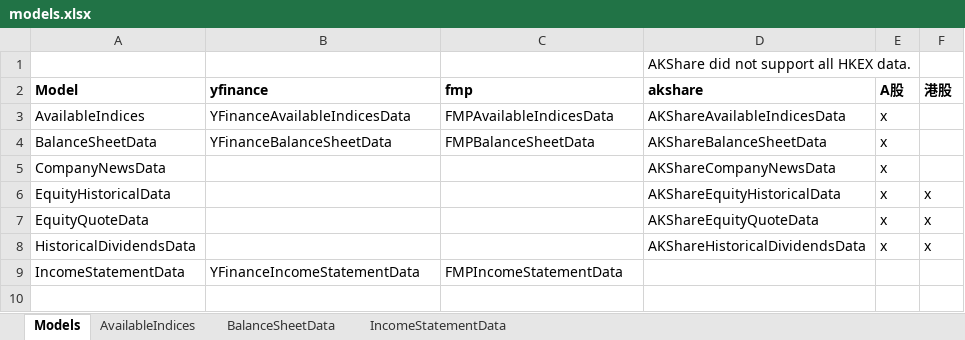
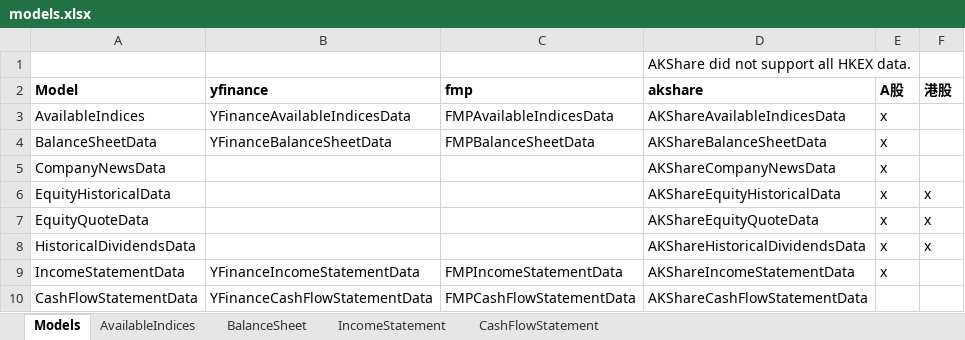
Before and after one commit to shugaoye/openbb_akshare, an Excel workbook: docs/models.xlsx, sheet Models, drawn as a sheet; values as stored, in another font and other column widths than the file's, no borders; the diff names each change by its address in the sheet, - before the commit and + after, or states it on an @@ line.

Commit message:
Added Cash Flow model

```diff
--- a/docs/models.xlsx (sheet Models)
+++ b/docs/models.xlsx (sheet Models)
-sheet tab: BalanceSheetData
+sheet tab: BalanceSheet
-sheet tab: IncomeStatementData
+sheet tab: IncomeStatement
+sheet tab: CashFlowStatement
-D9 (akshare): (empty)
+D9 (akshare): AKShareIncomeStatementData
-E9 (A股): (empty)
+E9 (A股): x
+row 10: CashFlowStatementData | YFinanceCashFlowStatementData | FMPCashFlowStatementData | AKShareCashFlowStatementData
```
Also changed, not shown: sheet IncomeStatement, 2 other files.
